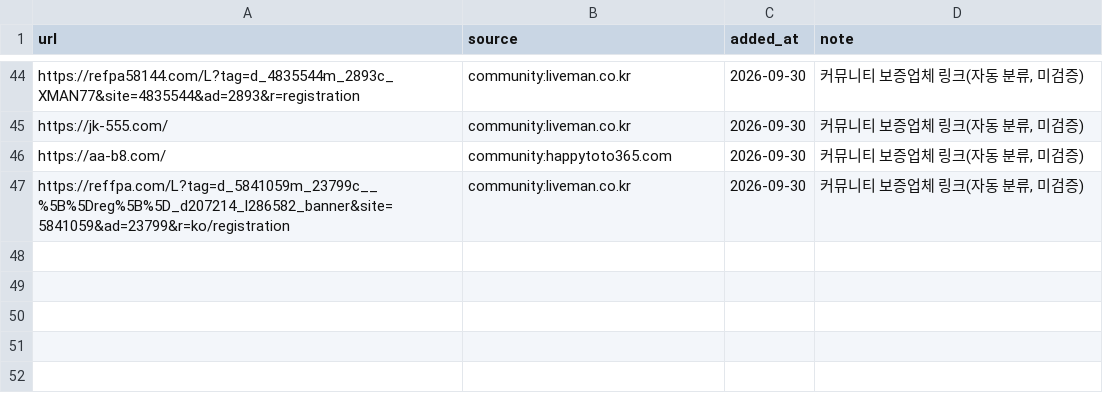
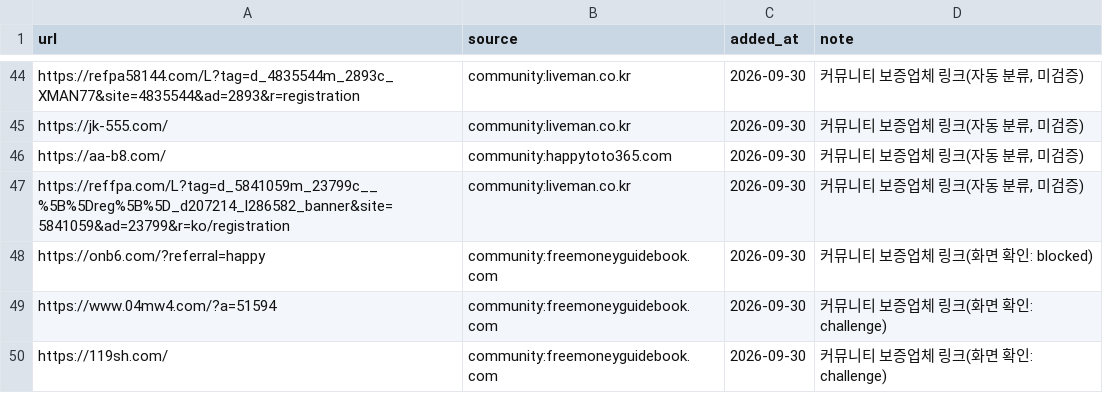
Before and after one commit to Holy-Min/gambling-content-detection, a CSV file: seeds/gambling.csv, drawn as a sheet; only a part is shown, gaps mark what is left out.

```diff
--- a/seeds/gambling.csv
+++ b/seeds/gambling.csv
@@ -47 +47,4 @@ https://aa-b8.com/,community:happytoto365.com,2026-09-30,"커뮤니티 보증업
 https://reffpa.com/L?tag=d_5841059m_23799c__%5B%5Dreg%5B%5D_d207214_l286582_banner&site=5841059&ad=23799&r=ko/registration,community:liveman.co.kr,2026-09-30,"커뮤니티 보증업체 링크(자동 분류, 미검증)"
+https://onb6.com/?referral=happy,community:freemoneyguidebook.com,2026-09-30,커뮤니티 보증업체 링크(화면 확인: blocked)
+https://www.04mw4.com/?a=51594,community:freemoneyguidebook.com,2026-09-30,커뮤니티 보증업체 링크(화면 확인: challenge)
+https://119sh.com/,community:freemoneyguidebook.com,2026-09-30,커뮤니티 보증업체 링크(화면 확인: challenge)
```
Also changed, not shown: seeds/community_lists.csv, 1 other file.
